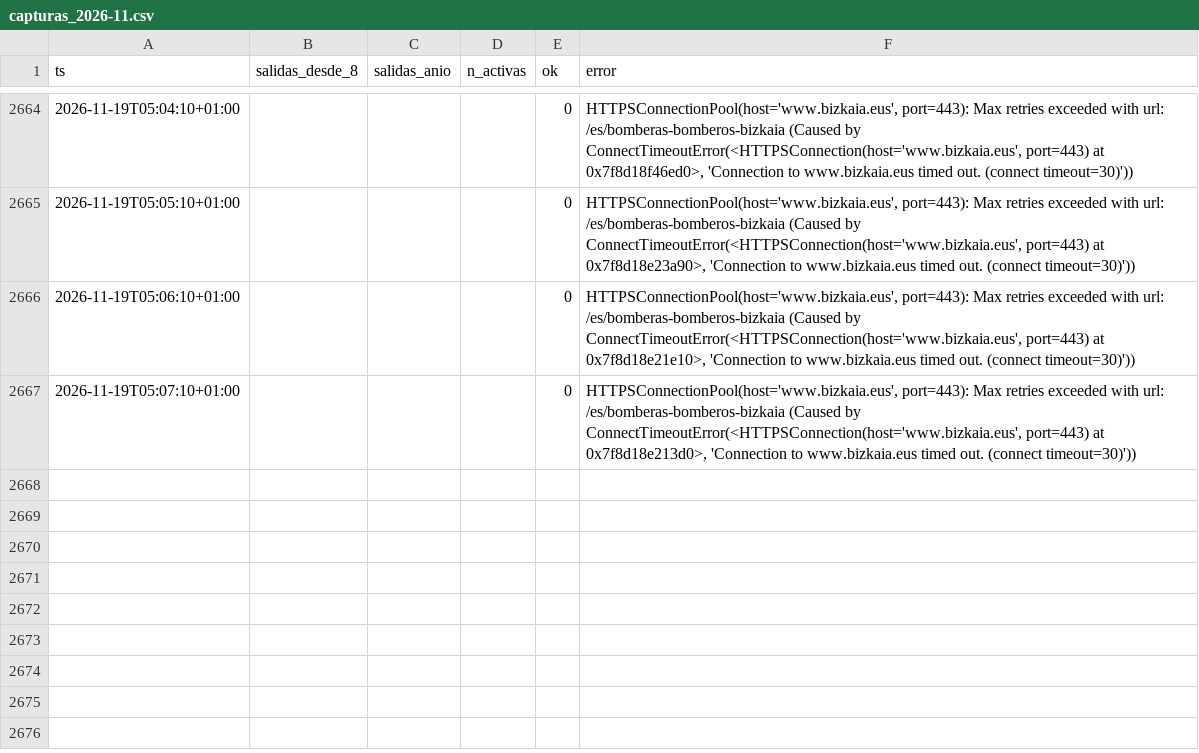
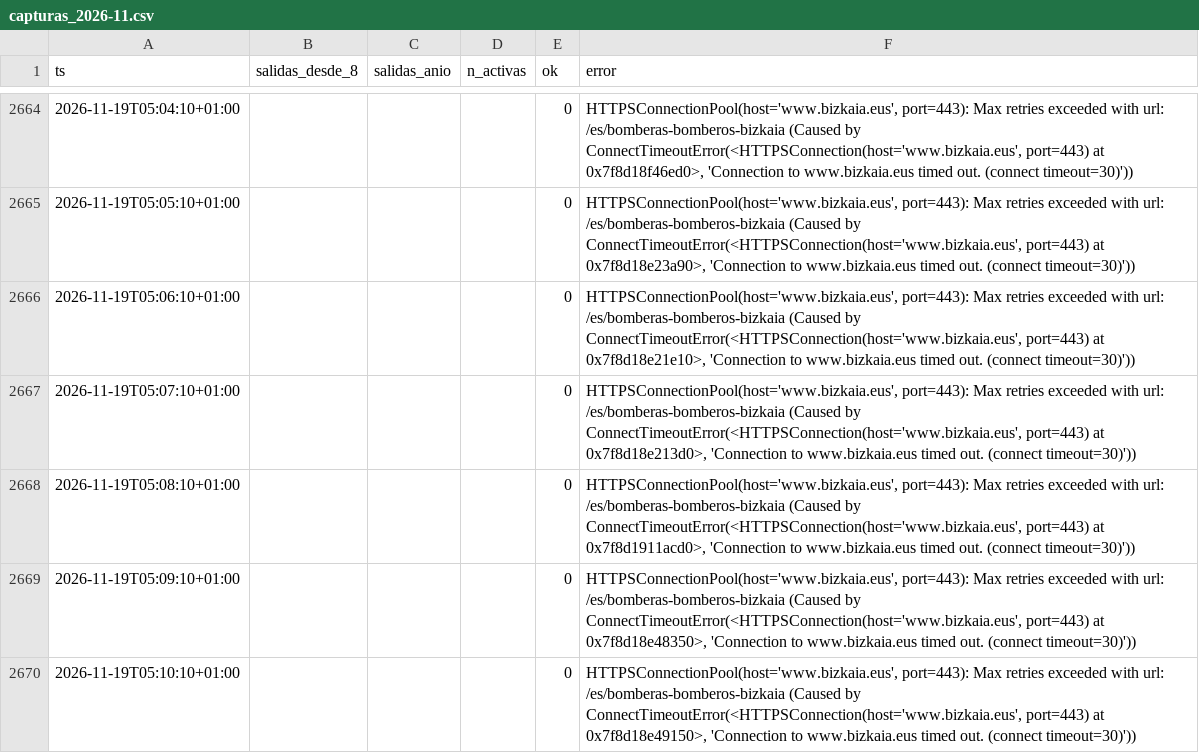
Before and after one commit to bsendagorta/auria, a CSV file: datos/online/github-min/capturas_2026-11.csv, drawn as a sheet; only a part is shown, gaps mark what is left out.

Commit message:
datos: capturas por minuto hasta 05:10

```diff
--- a/datos/online/github-min/capturas_2026-11.csv
+++ b/datos/online/github-min/capturas_2026-11.csv
@@ -2667 +2667,4 @@ ts,salidas_desde_8,salidas_anio,n_activas,ok,error
 2026-11-19T05:07:10+01:00,,,,0,"HTTPSConnectionPool(host='www.bizkaia.eus', port=443): Max retries exceeded with url: /es/bomberas-bomberos-bizkaia (Caused by ConnectTimeoutError(<HTTPSConnection(host='www.bizkaia.eus', port=443) at 0x7f8d18e213d0>, 'Connection to www.bizkaia.eus timed out. (connect timeout=30)'))"
+2026-11-19T05:08:10+01:00,,,,0,"HTTPSConnectionPool(host='www.bizkaia.eus', port=443): Max retries exceeded with url: /es/bomberas-bomberos-bizkaia (Caused by ConnectTimeoutError(<HTTPSConnection(host='www.bizkaia.eus', port=443) at 0x7f8d1911acd0>, 'Connection to www.bizkaia.eus timed out. (connect timeout=30)'))"
+2026-11-19T05:09:10+01:00,,,,0,"HTTPSConnectionPool(host='www.bizkaia.eus', port=443): Max retries exceeded with url: /es/bomberas-bomberos-bizkaia (Caused by ConnectTimeoutError(<HTTPSConnection(host='www.bizkaia.eus', port=443) at 0x7f8d18e48350>, 'Connection to www.bizkaia.eus timed out. (connect timeout=30)'))"
+2026-11-19T05:10:10+01:00,,,,0,"HTTPSConnectionPool(host='www.bizkaia.eus', port=443): Max retries exceeded with url: /es/bomberas-bomberos-bizkaia (Caused by ConnectTimeoutError(<HTTPSConnection(host='www.bizkaia.eus', port=443) at 0x7f8d18e49150>, 'Connection to www.bizkaia.eus timed out. (connect timeout=30)'))"
```
Also changed, not shown: prediccion/estaciones_ultimo.csv, 3 other files.
